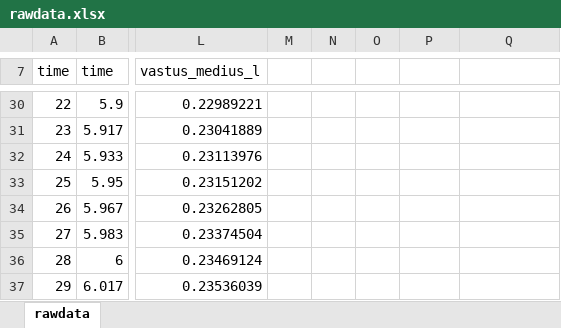
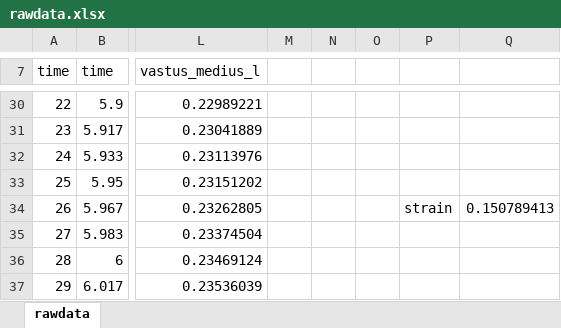
Before and after one commit to ngh2780/Hoshiramu_robot, an Excel workbook: IKdata/Hoshiramu_IK_20240523/rawdata.xlsx, sheet rawdata, drawn as a sheet; only a part is shown, gaps mark what is left out; values as stored, in another font and other column widths than the file's, no borders; charts and pictures not drawn; the diff names each change by its address in the sheet, - before the commit and + after, or states it on an @@ line.

```diff
--- a/IKdata/Hoshiramu_IK_20240523/rawdata.xlsx (sheet rawdata)
+++ b/IKdata/Hoshiramu_IK_20240523/rawdata.xlsx (sheet rawdata)
-P34: (empty)
+P34: strain
-Q34: (empty)
+Q34: 0.150789413
```
Also changed, not shown: 1 other file.
